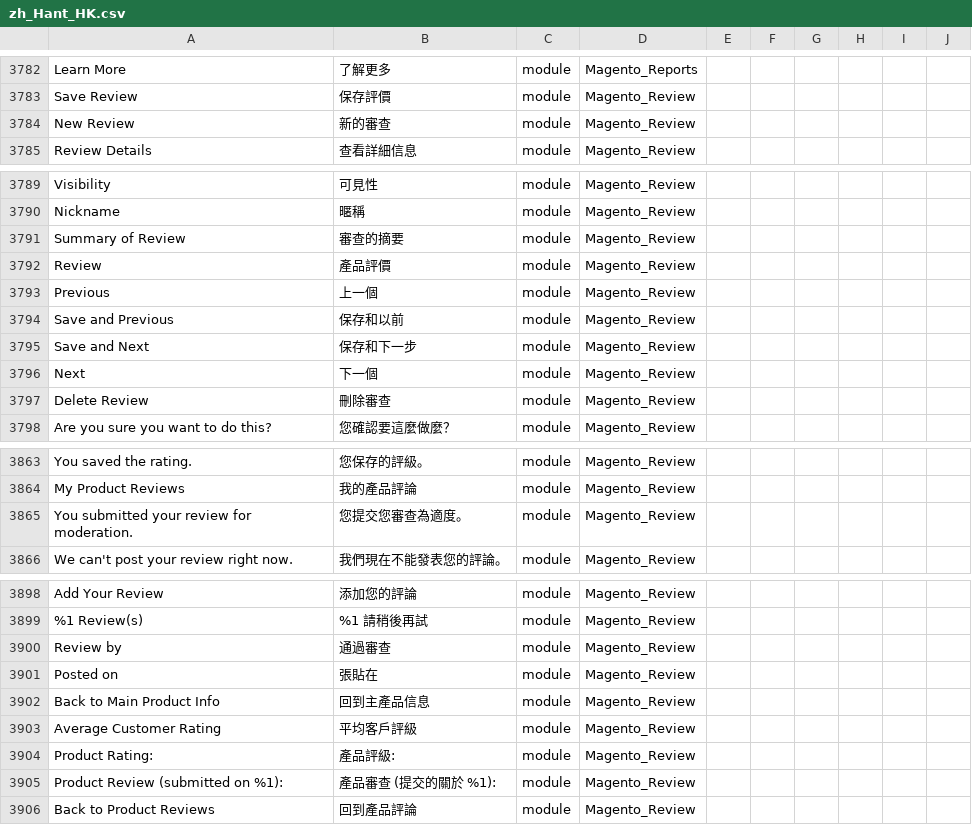
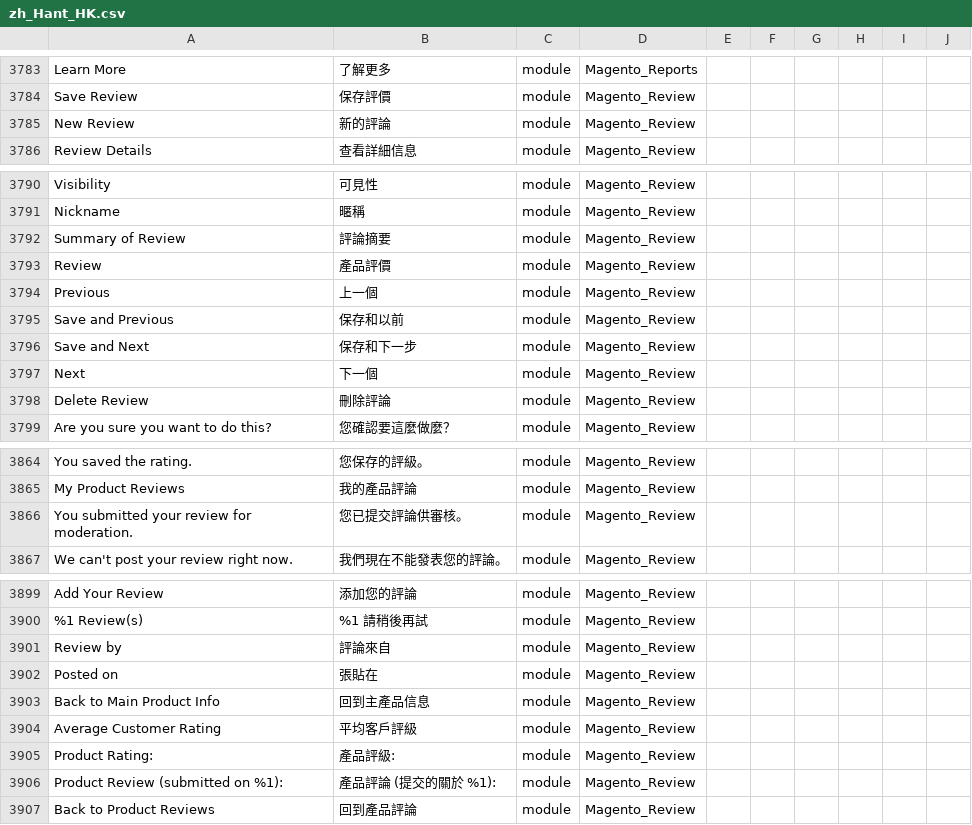
Before and after one commit to raymanjhc/Magento2Language-zh_Hant_HK, a CSV file: zh_Hant_HK.csv, drawn as a sheet; only a part is shown, gaps mark what is left out; addresses are those after the commit; the diff covers the shown part only; the diff names each change by its address in the sheet, - before the commit and + after, or states it on an @@ line.

```diff
--- a/zh_Hant_HK.csv
+++ b/zh_Hant_HK.csv
-B3785: 新的審查
+B3785: 新的評論
-B3792: 審查的摘要
+B3792: 評論摘要
-B3798: 刪除審查
+B3798: 刪除評論
-B3866: 您提交您審查為適度。
+B3866: 您已提交評論供審核。
-B3901: 通過審查
+B3901: 評論來自
-B3906: 產品審查 (提交的關於 %1):
+B3906: 產品評論 (提交的關於 %1):
```
Also changed, not shown: 1 added row and 12 edited cells elsewhere in this file.
